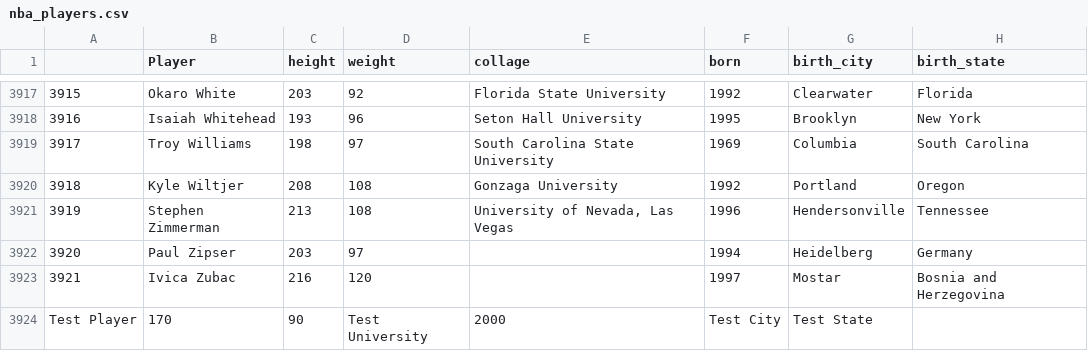
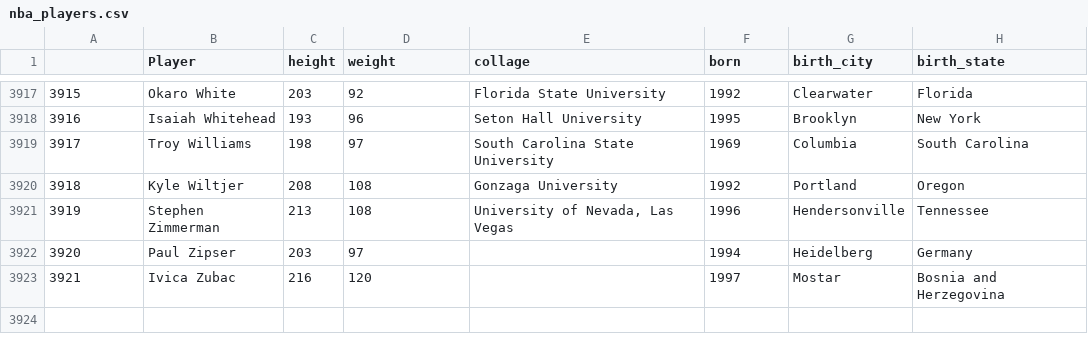
Before and after one commit to aip956/SQLite_Clone_Python, a CSV file: nba_players.csv, drawn as a sheet; only a part is shown, gaps mark what is left out; the diff names each change by its address in the sheet, - before the commit and + after, or states it on an @@ line.

```diff
--- a/nba_players.csv
+++ b/nba_players.csv
-row 3924: Test Player | 170 | 90 | Test University | 2000 | Test City | Test State
```
Also changed, not shown: 2 other files.
